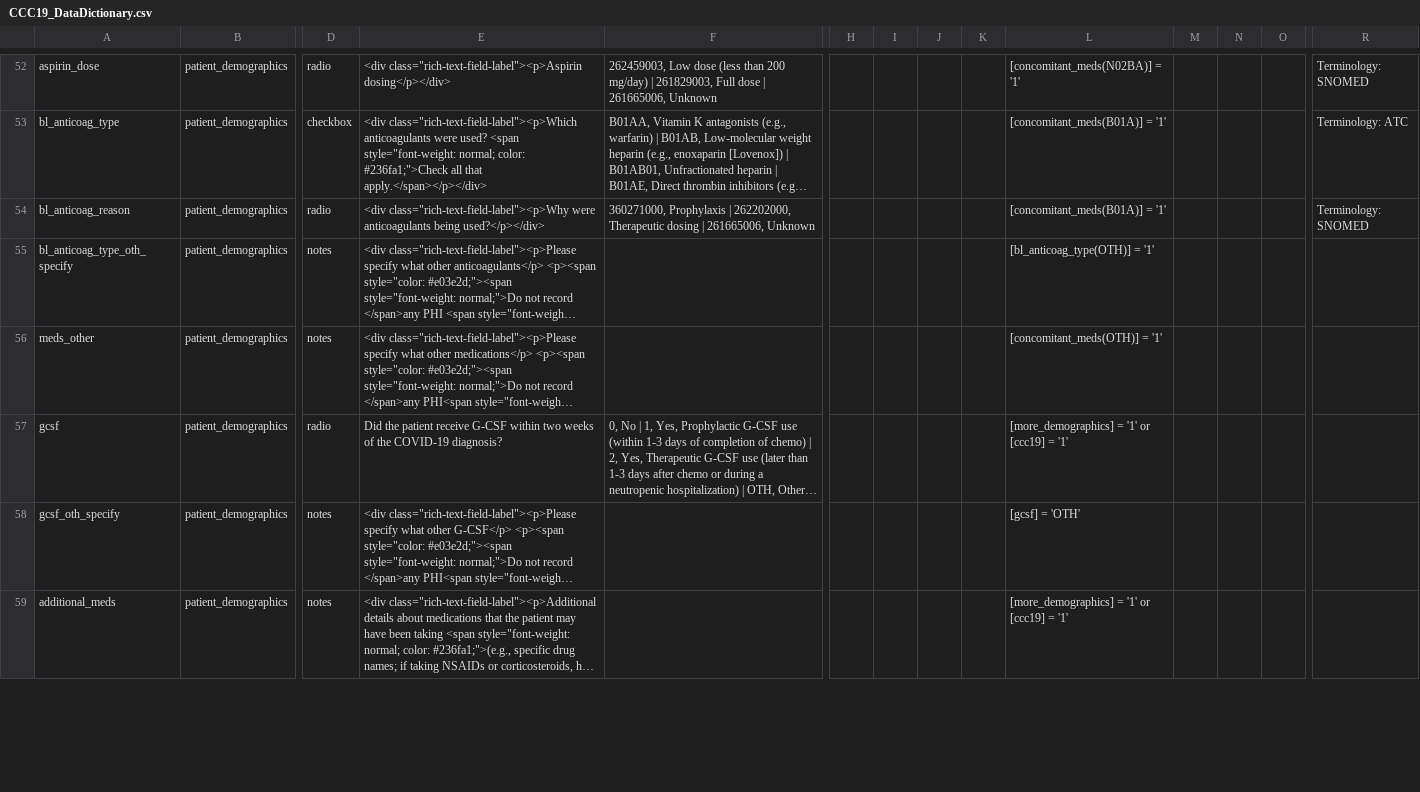
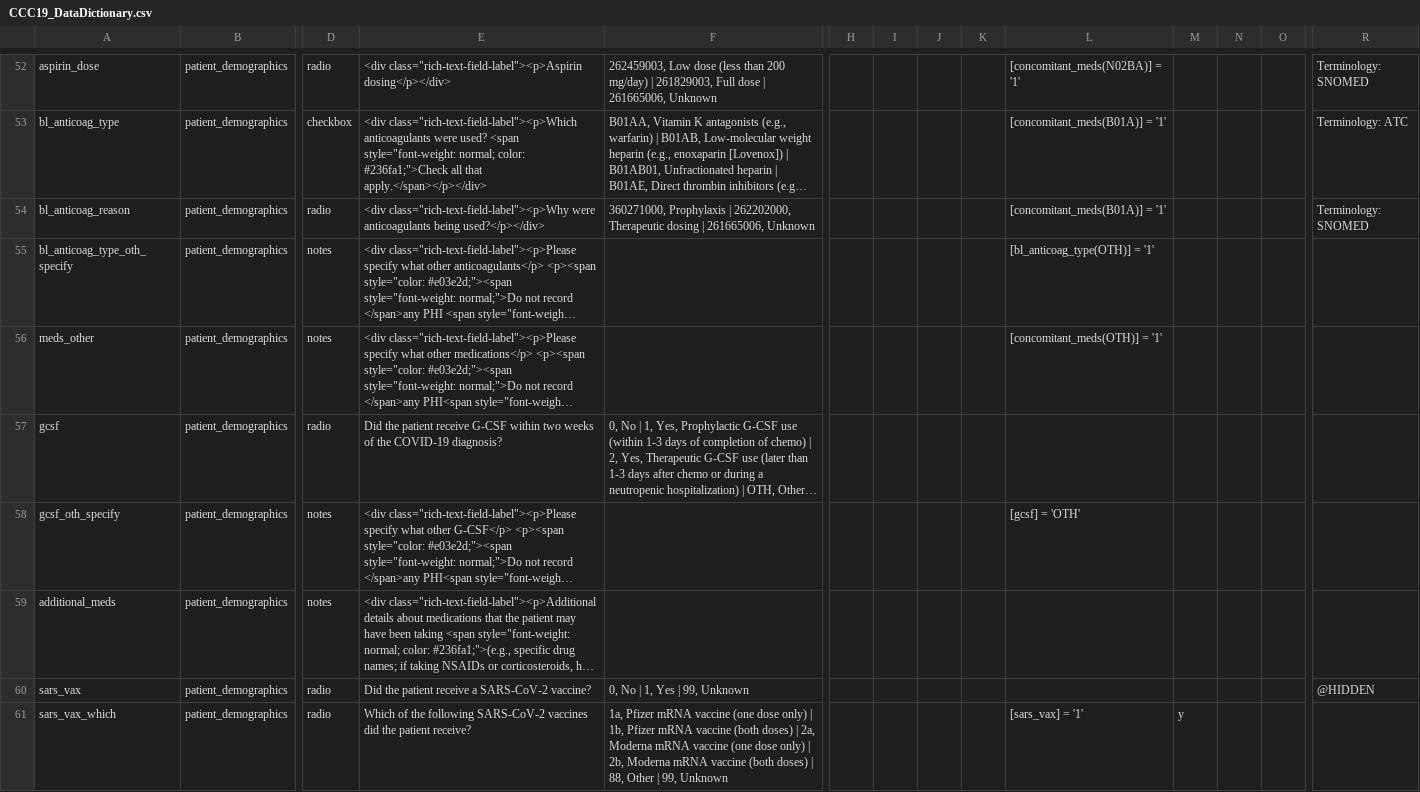
Before and after one commit to covidncancer/CCC19_dictionary, a CSV file: CCC19_DataDictionary.csv, drawn as a sheet; only a part is shown, gaps mark what is left out; long unchanged cells end in …; rows hold the shown columns only; the diff covers the shown part only; the diff names each change by its address in the sheet, - before the commit and + after, or states it on an @@ line.

```diff
--- a/CCC19_DataDictionary.csv
+++ b/CCC19_DataDictionary.csv
-L57: [more_demographics] = '1' or [ccc19] = '1'
+L57: (empty)
-L59: [more_demographics] = '1' or [ccc19] = '1'
+L59: (empty)
+row 60: sars_vax | patient_demographics | radio | Did the patient receive a SARS-CoV-2 vaccine? | 0, No | 1, Yes | 99, Unknown |  |  |  |  |  |  |  |  | @HIDDEN
+row 61: sars_vax_which | patient_demographics | radio | Which of the following SARS-CoV-2 vaccines did the patient receive? | 1a, Pfizer mRNA vaccine (one dose only) | 1b, Pfizer mRNA vaccine (both doses) | 2a, Moderna mRNA vaccine (one dose only) | 2b, Moderna mRNA vaccine (both doses) | 88, Other | 99, Unknown |  |  |  |  | [sars_vax] = '1' | y
```
Also changed, not shown: 1 added row and 29 edited cells elsewhere in this file, 1 other file.
